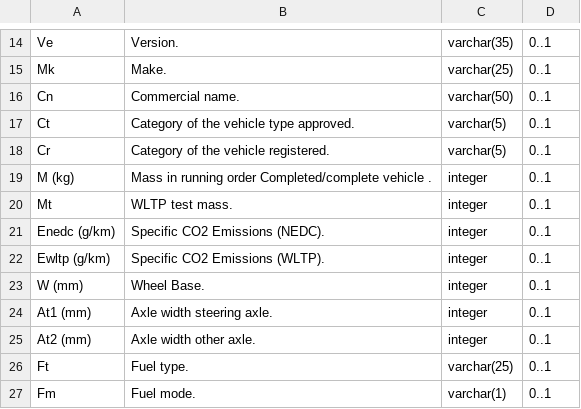
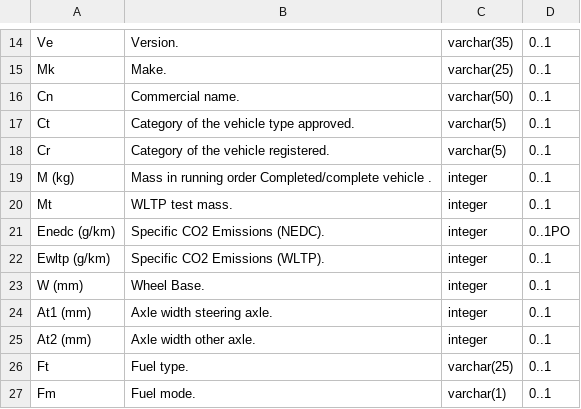
Before and after one commit to hiram-pl/financed_emissions, a CSV file: definitions.csv, drawn as a sheet; only a part is shown, gaps mark what is left out.

Commit message:
Finished EDA and added definitions file

```diff
--- a/definitions.csv
+++ b/definitions.csv
@@ -20,3 +20,3 @@ M (kg),Mass in running order Completed/complete vehicle .,integer,0..1
 Mt,WLTP test mass.,integer,0..1
-Enedc (g/km),Specific CO2 Emissions (NEDC).,integer,0..1
+Enedc (g/km),Specific CO2 Emissions (NEDC).,integer,0..1PO
 Ewltp (g/km),Specific CO2 Emissions (WLTP).,integer,0..1
```
